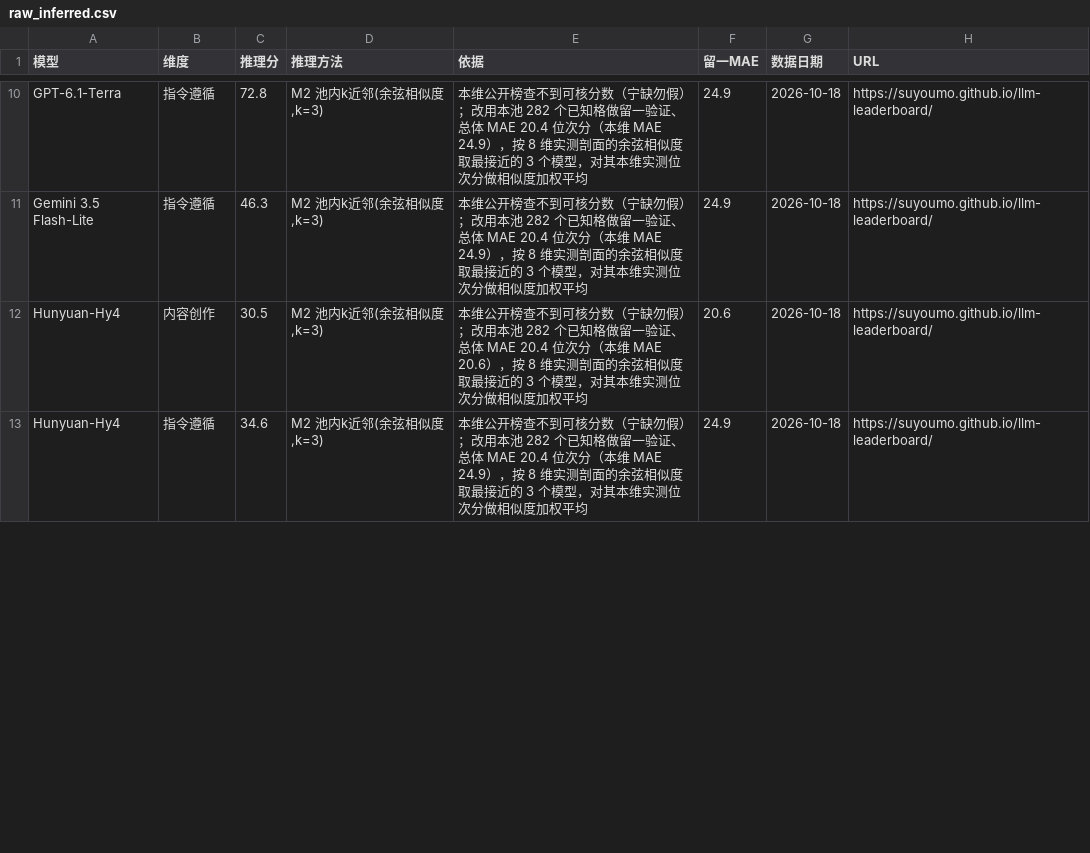
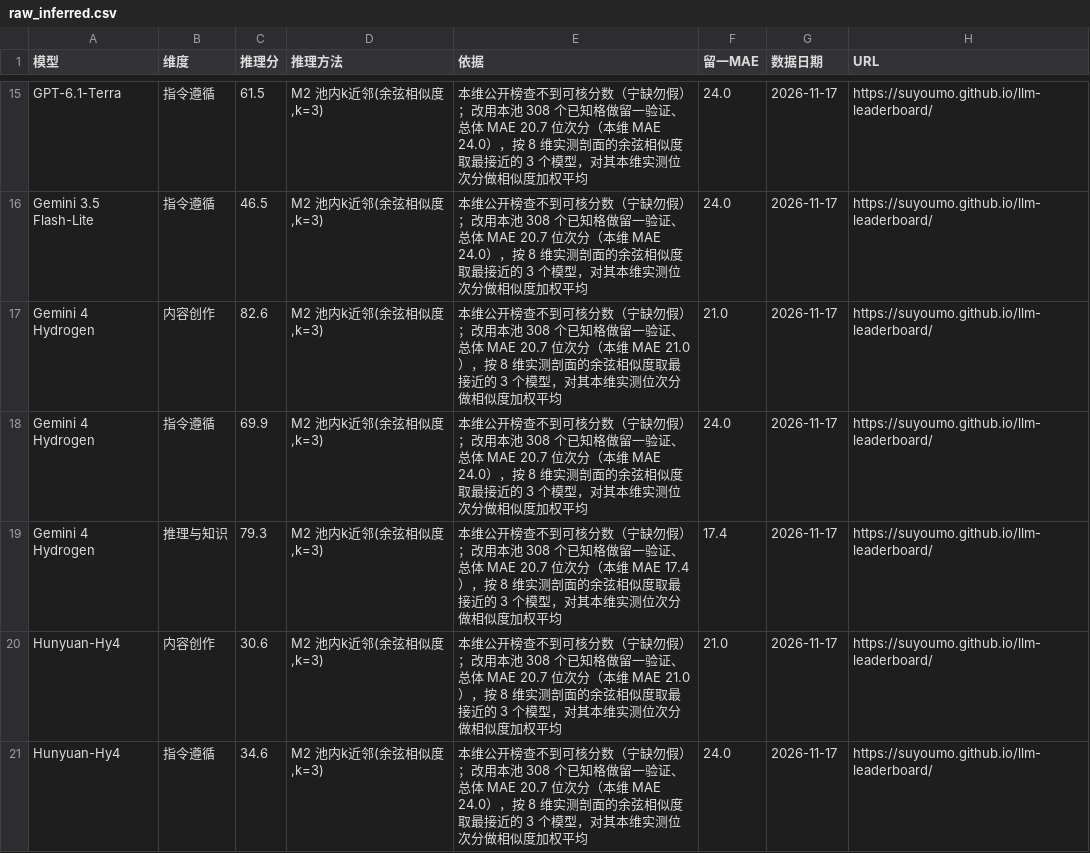
Before and after one commit to Brando-2077/model-radar, a CSV file: data/raw_inferred.csv, drawn as a sheet; only a part is shown, gaps mark what is left out; addresses are those after the commit; the diff covers the shown part only; the diff names each change by its address in the sheet, - before the commit and + after, or states it on an @@ line.

```diff
--- a/data/raw_inferred.csv
+++ b/data/raw_inferred.csv
-C15 (推理分): 72.8
+C15 (推理分): 61.5
-E15:E16 (依据): …用本池 282 个已知格做留一验证、总体 MAE 20.4 位次分（本维 MAE 24.9），按…
+E15:E16 (依据): …用本池 308 个已知格做留一验证、总体 MAE 20.7 位次分（本维 MAE 24.0），按…
-F15:F16 (留一MAE): 24.9
+F15:F16 (留一MAE): 24.0
-G15:G16 (数据日期): 2026-10-18
+G15:G16 (数据日期): 2026-11-17
-C16 (推理分): 46.3
+C16 (推理分): 46.5
+row 17: Gemini 4 Hydrogen | 内容创作 | 82.6 | M2 池内k近邻(余弦相似度,k=3) | 本维公开榜查不到可核分数（宁缺勿假）；改用本池 308 个已知格做留一验证、总体 MAE 20.7 位次分（本维 MAE 21.0），按 8 维实测剖面的余弦相似度取最接近的 3 个模型，对其本维实测位次分做相似度加权平均 | 21.0 | 2026-11-17 | https://suyoumo.github.io/llm-leaderboard/
+row 18: Gemini 4 Hydrogen | 指令遵循 | 69.9 | M2 池内k近邻(余弦相似度,k=3) | 本维公开榜查不到可核分数（宁缺勿假）；改用本池 308 个已知格做留一验证、总体 MAE 20.7 位次分（本维 MAE 24.0），按 8 维实测剖面的余弦相似度取最接近的 3 个模型，对其本维实测位次分做相似度加权平均 | 24.0 | 2026-11-17 | https://suyoumo.github.io/llm-leaderboard/
+row 19: Gemini 4 Hydrogen | 推理与知识 | 79.3 | M2 池内k近邻(余弦相似度,k=3) | 本维公开榜查不到可核分数（宁缺勿假）；改用本池 308 个已知格做留一验证、总体 MAE 20.7 位次分（本维 MAE 17.4），按 8 维实测剖面的余弦相似度取最接近的 3 个模型，对其本维实测位次分做相似度加权平均 | 17.4 | 2026-11-17 | https://suyoumo.github.io/llm-leaderboard/
-C20 (推理分): 30.5
+C20 (推理分): 30.6
-E20 (依据): …用本池 282 个已知格做留一验证、总体 MAE 20.4 位次分（本维 MAE 20.6），按…
+E20 (依据): …用本池 308 个已知格做留一验证、总体 MAE 20.7 位次分（本维 MAE 21.0），按…
-F20 (留一MAE): 20.6
+F20 (留一MAE): 21.0
-G20:G21 (数据日期): 2026-10-18
+G20:G21 (数据日期): 2026-11-17
-E21 (依据): …用本池 282 个已知格做留一验证、总体 MAE 20.4 位次分（本维 MAE 24.9），按…
+E21 (依据): …用本池 308 个已知格做留一验证、总体 MAE 20.7 位次分（本维 MAE 24.0），按…
-F21 (留一MAE): 24.9
+F21 (留一MAE): 24.0
```
Also changed, not shown: 9 added rows and 42 edited cells elsewhere in this file, data/scores.csv, 5 other files.
